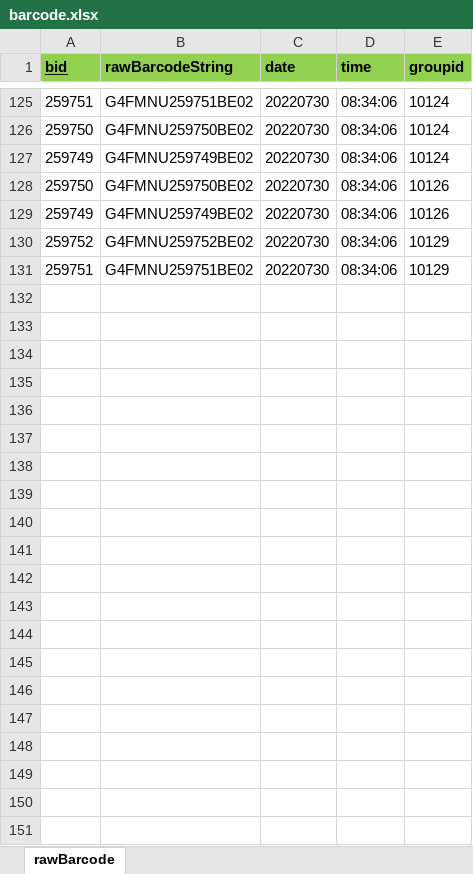
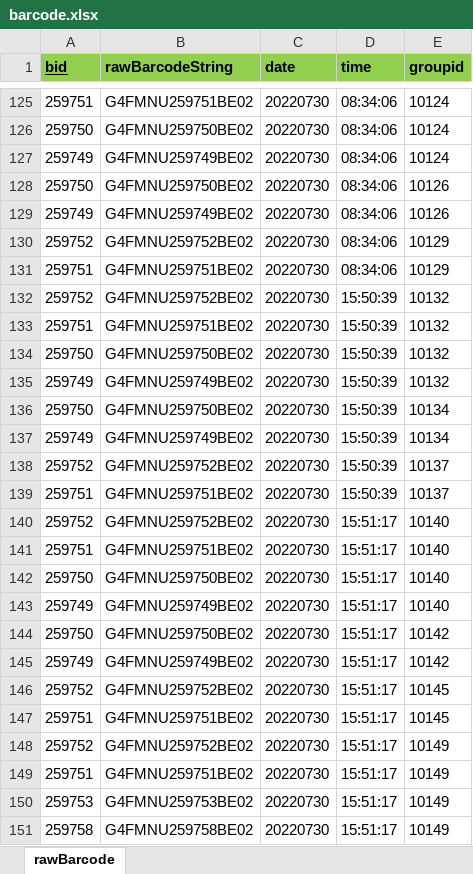
Before and after one commit to Hojun1123/InventoryManagement, an Excel workbook: DB/barcode.xlsx, sheet rawBarcode, drawn as a sheet; only a part is shown, gaps mark what is left out; values as stored, in another font and other column widths than the file's, no borders; the diff names each change by its address in the sheet, - before the commit and + after, or states it on an @@ line.

```diff
--- a/DB/barcode.xlsx (sheet rawBarcode)
+++ b/DB/barcode.xlsx (sheet rawBarcode)
+row 132: 259752 | G4FMNU259752BE02 | 20220730 | 15:50:39 | 10132
+row 133: 259751 | G4FMNU259751BE02 | 20220730 | 15:50:39 | 10132
+row 134: 259750 | G4FMNU259750BE02 | 20220730 | 15:50:39 | 10132
+row 135: 259749 | G4FMNU259749BE02 | 20220730 | 15:50:39 | 10132
+row 136: 259750 | G4FMNU259750BE02 | 20220730 | 15:50:39 | 10134
+row 137: 259749 | G4FMNU259749BE02 | 20220730 | 15:50:39 | 10134
+row 138: 259752 | G4FMNU259752BE02 | 20220730 | 15:50:39 | 10137
+row 139: 259751 | G4FMNU259751BE02 | 20220730 | 15:50:39 | 10137
+row 140: 259752 | G4FMNU259752BE02 | 20220730 | 15:51:17 | 10140
+row 141: 259751 | G4FMNU259751BE02 | 20220730 | 15:51:17 | 10140
+row 142: 259750 | G4FMNU259750BE02 | 20220730 | 15:51:17 | 10140
+row 143: 259749 | G4FMNU259749BE02 | 20220730 | 15:51:17 | 10140
+row 144: 259750 | G4FMNU259750BE02 | 20220730 | 15:51:17 | 10142
+row 145: 259749 | G4FMNU259749BE02 | 20220730 | 15:51:17 | 10142
+row 146: 259752 | G4FMNU259752BE02 | 20220730 | 15:51:17 | 10145
+row 147: 259751 | G4FMNU259751BE02 | 20220730 | 15:51:17 | 10145
+row 148: 259752 | G4FMNU259752BE02 | 20220730 | 15:51:17 | 10149
+row 149: 259751 | G4FMNU259751BE02 | 20220730 | 15:51:17 | 10149
+row 150: 259753 | G4FMNU259753BE02 | 20220730 | 15:51:17 | 10149
+row 151: 259758 | G4FMNU259758BE02 | 20220730 | 15:51:17 | 10149
```
Also changed, not shown: DB/engine.xlsx, 1 other file.
